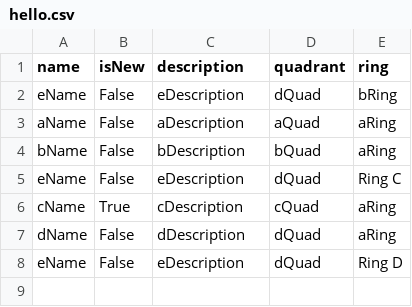
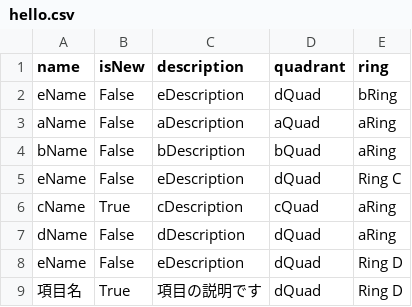
Before and after one commit to hkurosawa/test, a CSV file: hello.csv, drawn as a sheet; the diff names each change by its address in the sheet, - before the commit and + after, or states it on an @@ line.

Commit message:
Update hello.csv

```diff
--- a/hello.csv
+++ b/hello.csv
+row 9: 項目名 | True | 項目の説明です | dQuad | Ring D
```
